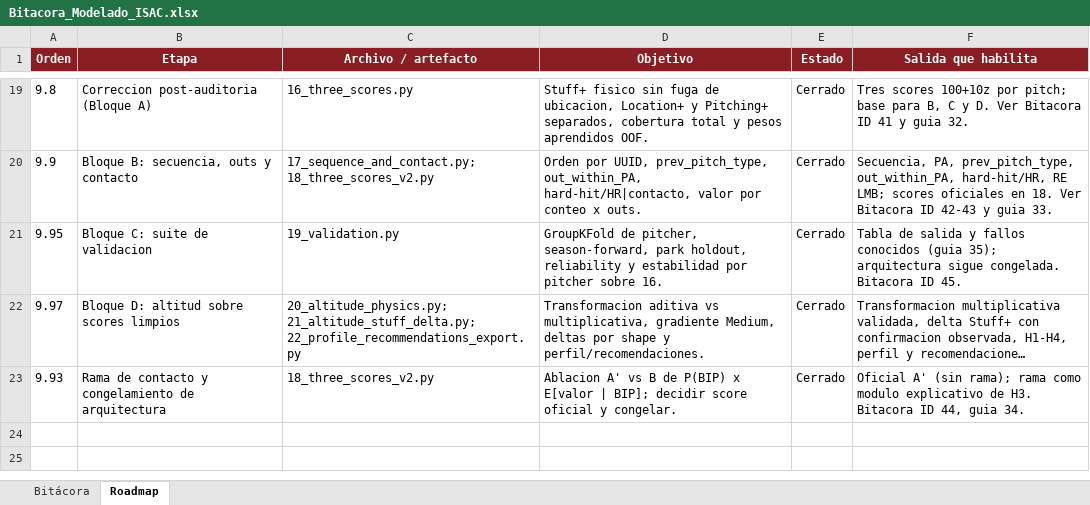
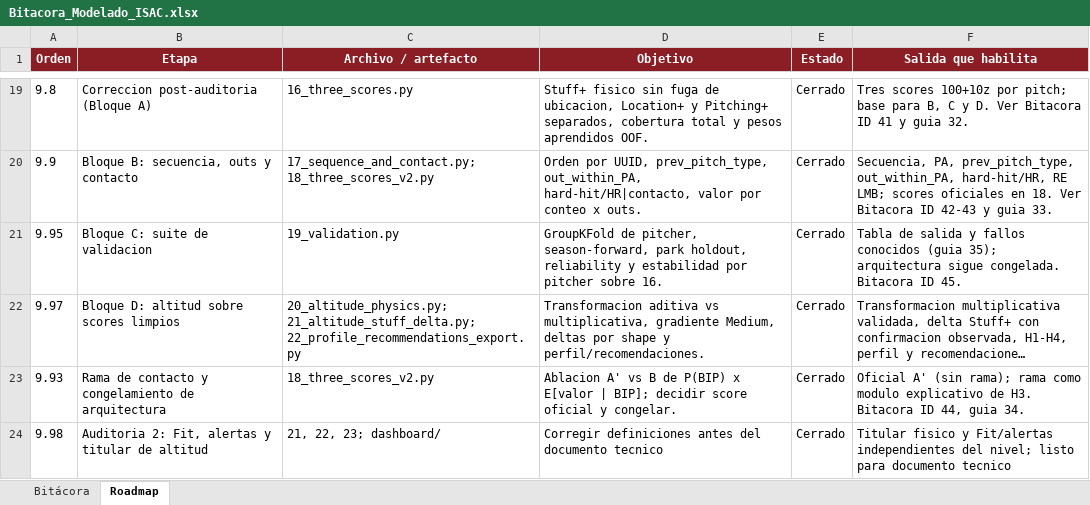
Before and after one commit to F-Retama/HomerunBytes, an Excel workbook: Bitacora_Modelado_ISAC.xlsx, sheet Roadmap, drawn as a sheet; only a part is shown, gaps mark what is left out; long unchanged cells end in …; values as stored, in another font and other column widths than the file's, no borders; table styles not drawn; the diff names each change by its address in the sheet, - before the commit and + after, or states it on an @@ line.

```diff
--- a/Bitacora_Modelado_ISAC.xlsx (sheet Roadmap)
+++ b/Bitacora_Modelado_ISAC.xlsx (sheet Roadmap)
+row 24: 9.98 | Auditoria 2: Fit, alertas y titular de altitud | 21, 22, 23; dashboard/ | Corregir definiciones antes del documento tecnico | Cerrado | Titular fisico y Fit/alertas independientes del nivel; listo para documento tecnico
```
Also changed, not shown: sheet Bitácora, 12 other files.
